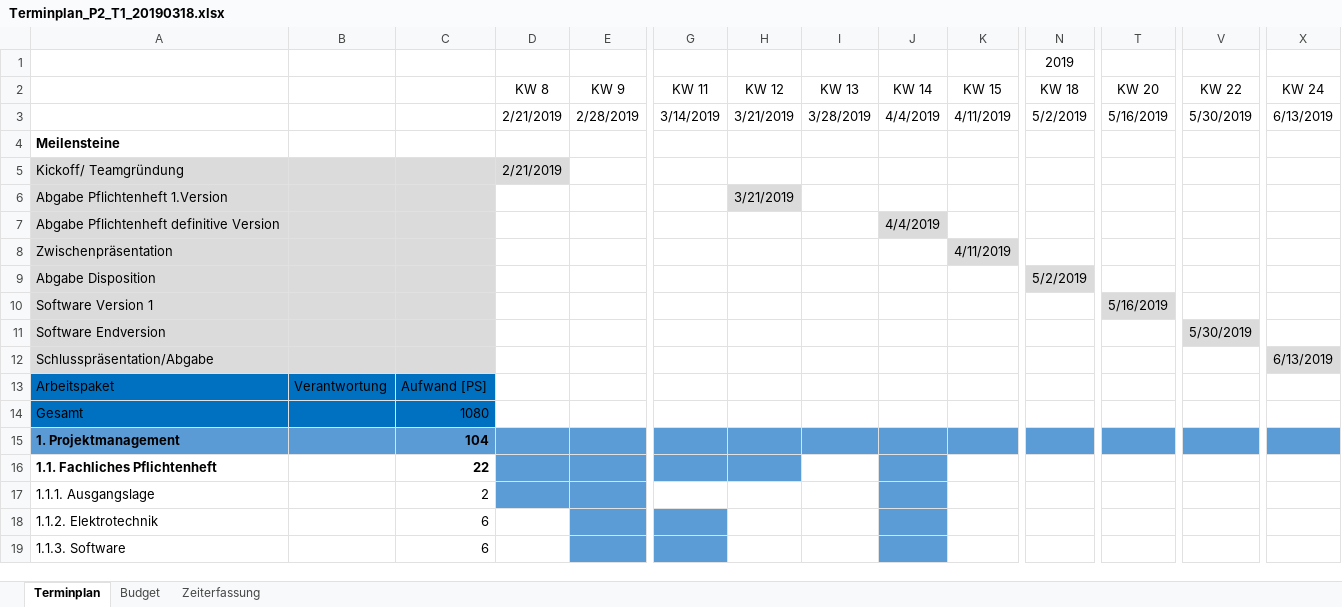
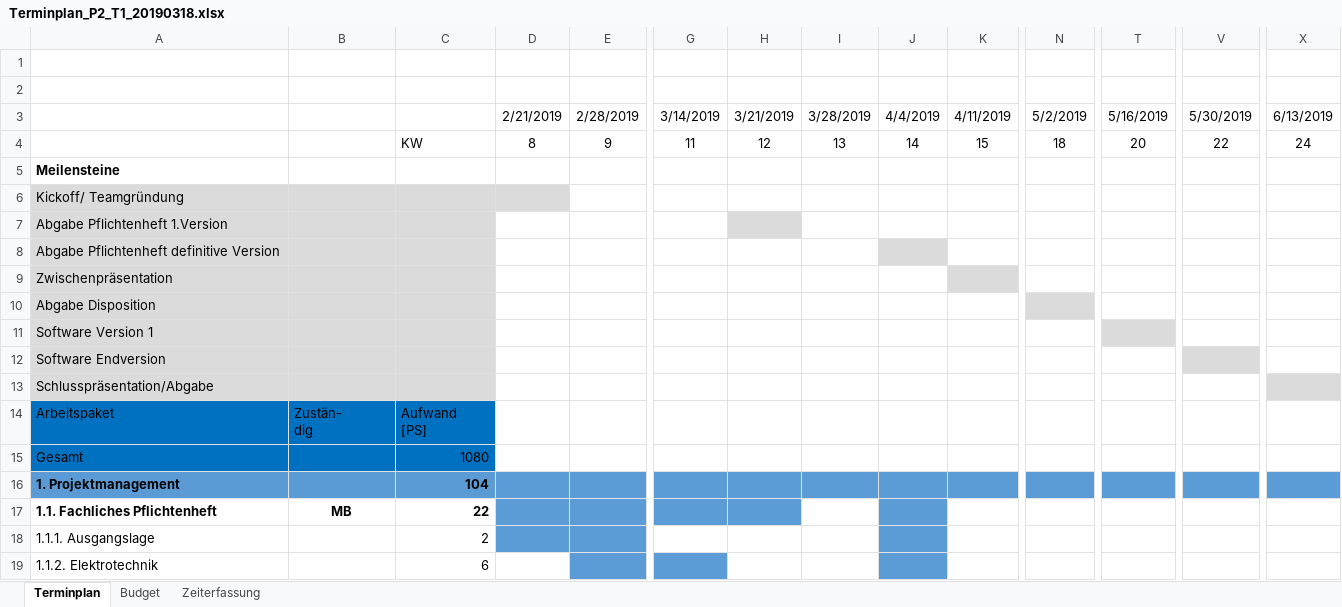
Before and after one commit to Swissmade41/EMI-Filter, an Excel workbook: PflichtenheftOrg/Ext. files/Terminplan_P2_T1_20190318.xlsx, sheet Terminplan, drawn as a sheet; only a part is shown, gaps mark what is left out; the shorter side is filled out with more unchanged rows; values as stored, in another font and other column widths than the file's, no borders; addresses are those after the commit; rows hold the shown columns only; ↵ is a line break in a cell; the diff covers the shown part only; the diff names each change by its address in the sheet, - before the commit and + after, or states it on an @@ line.

```diff
--- a/PflichtenheftOrg/Ext. files/Terminplan_P2_T1_20190318.xlsx (sheet Terminplan)
+++ b/PflichtenheftOrg/Ext. files/Terminplan_P2_T1_20190318.xlsx (sheet Terminplan)
-N1: 2019
+N1: (empty)
-row 2:  |  |  | KW 8 | KW 9 | KW 11 | KW 12 | KW 13 | KW 14 | KW 15 | KW 18 | KW 20 | KW 22 | KW 24
+row 2: (empty)
+row 4:  |  | KW | 8 | 9 | 11 | 12 | 13 | 14 | 15 | 18 | 20 | 22 | 24
-D6: 2/21/2019
+D6: (empty)
-H7: 3/21/2019
+H7: (empty)
-J8: 4/4/2019
+J8: (empty)
-K9: 4/11/2019
+K9: (empty)
-N10: 5/2/2019
+N10: (empty)
-T11: 5/16/2019
+T11: (empty)
-V12: 5/30/2019
+V12: (empty)
-X13: 6/13/2019
+X13: (empty)
-B14: Verantwortung
+B14: Zustän- ↵ dig
-C14: Aufwand [PS]
+C14: Aufwand ↵ [PS]
-B17: (empty)
+B17: MB
```
Also changed, not shown: 9 edited cells and cell formats elsewhere in this sheet, sheet Budget, formulas that keep their value, charts or pictures, 2 other files.
